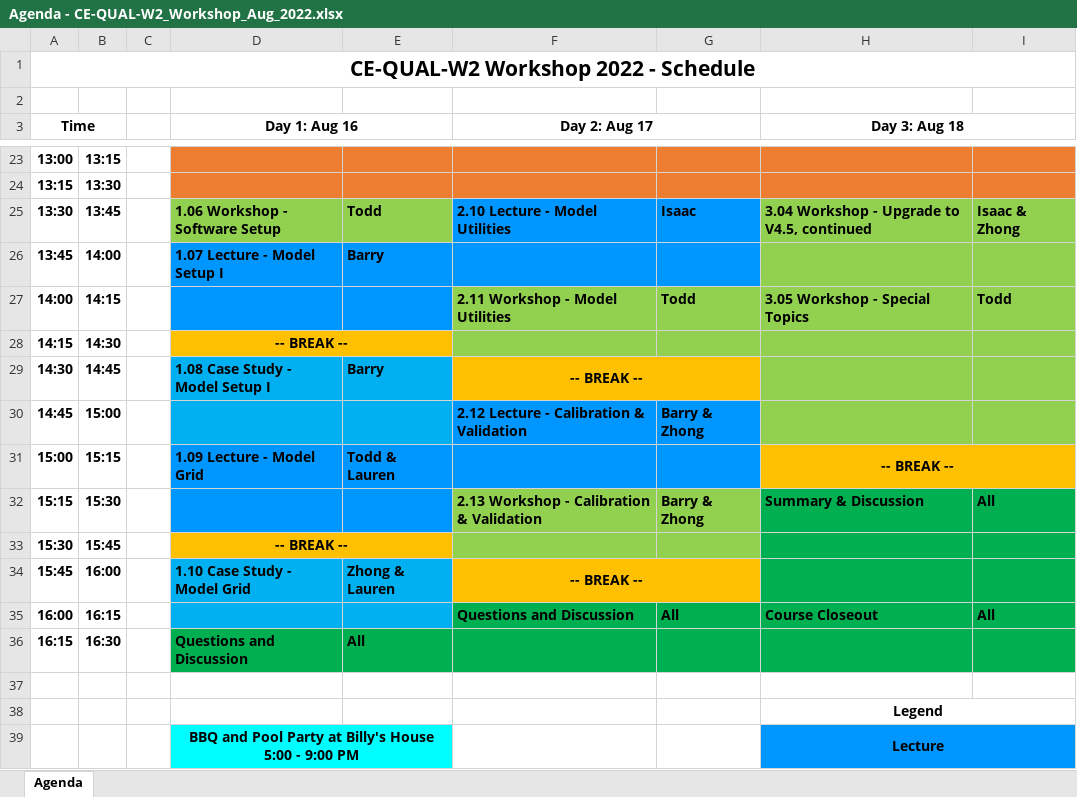
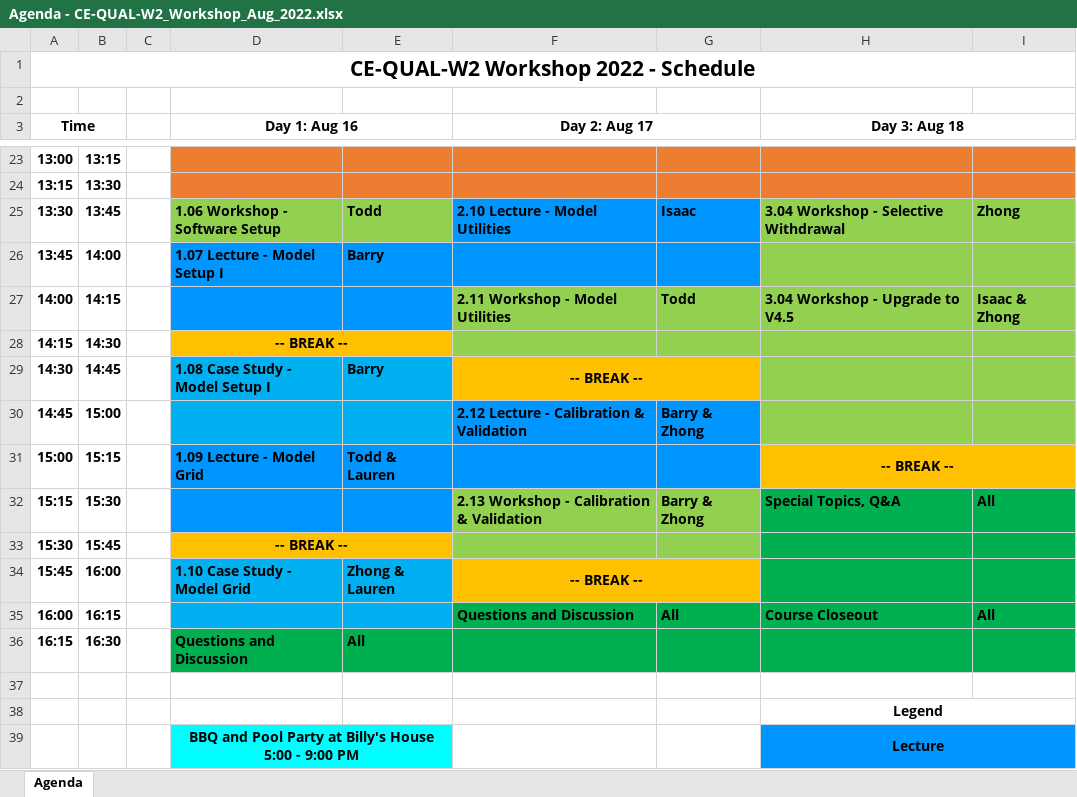
Before and after one commit to EcohydrologyTeam/CE-QUAL-W2-Workshop-2022, an Excel workbook: Agenda - CE-QUAL-W2_Workshop_Aug_2022.xlsx, sheet Agenda, drawn as a sheet; only a part is shown, gaps mark what is left out; values as stored, in another font and other column widths than the file's, no borders; the diff covers the shown part only; the diff names each change by its address in the sheet, - before the commit and + after, or states it on an @@ line.

Commit message:
updated agenda

```diff
--- a/Agenda - CE-QUAL-W2_Workshop_Aug_2022.xlsx (sheet Agenda)
+++ b/Agenda - CE-QUAL-W2_Workshop_Aug_2022.xlsx (sheet Agenda)
-H25 (Day 3: Aug 18): 3.04 Workshop - Upgrade to V4.5, continued
+H25 (Day 3: Aug 18): 3.04 Workshop - Selective Withdrawal
-I25: Isaac & Zhong
+I25: Zhong
-H27 (Day 3: Aug 18): 3.05 Workshop - Special Topics
+H27 (Day 3: Aug 18): 3.04 Workshop - Upgrade to V4.5
-I27: Todd
+I27: Isaac & Zhong
-H32 (Day 3: Aug 18): Summary & Discussion
+H32 (Day 3: Aug 18): Special Topics, Q&A
```
Also changed, not shown: 18 edited cells, cell formats and merged cells elsewhere in this sheet.
